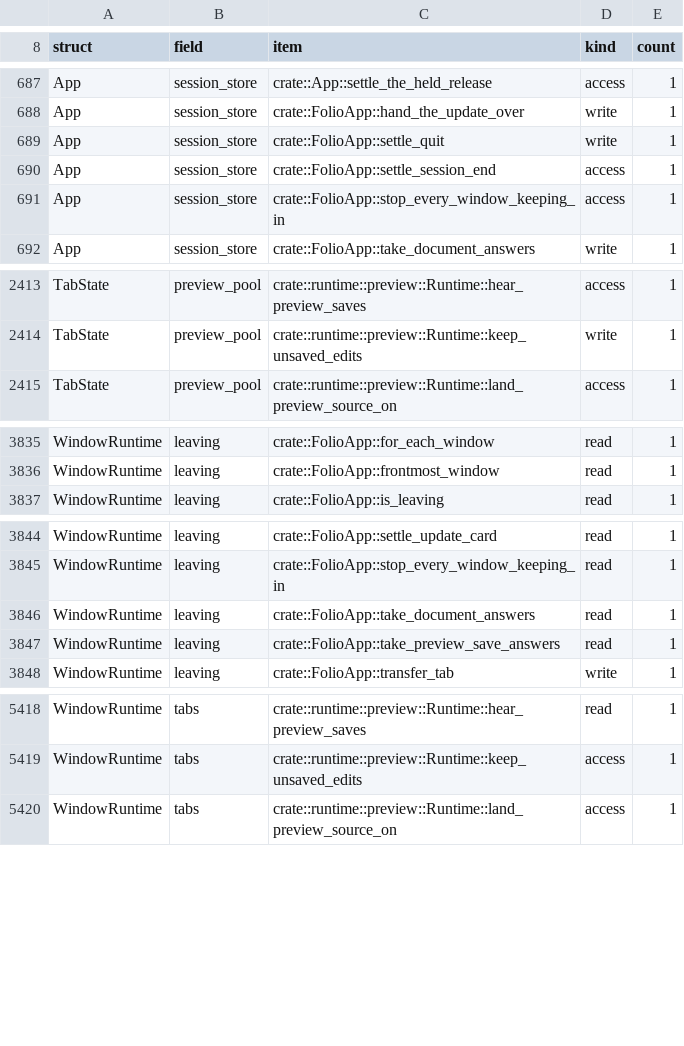
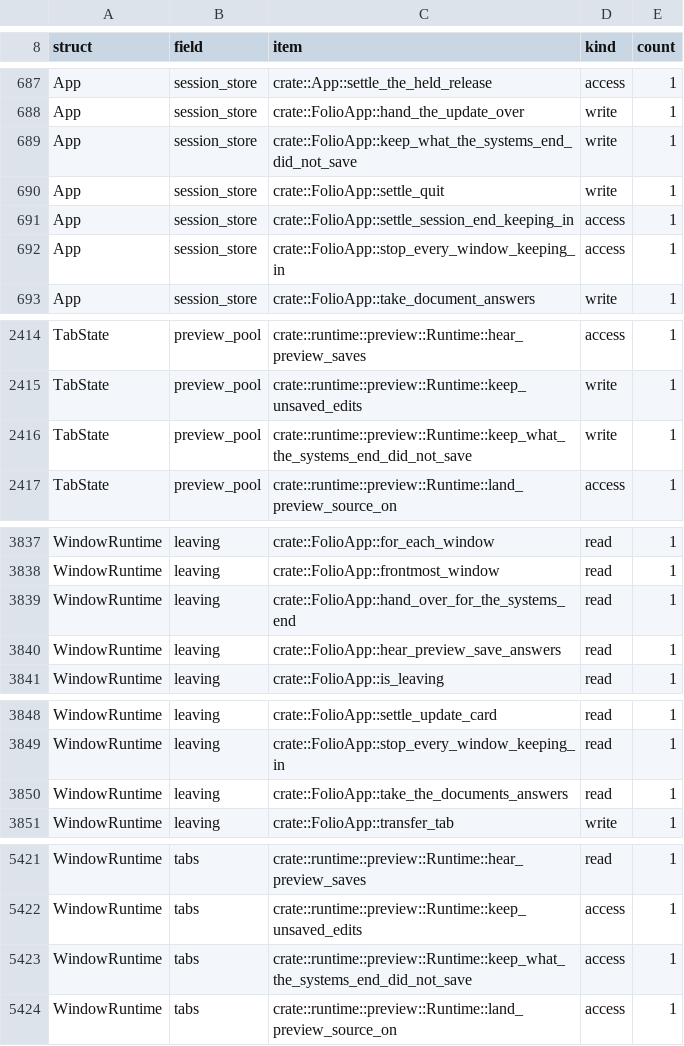
Before and after one commit to lulu-loopp/folio-terminal, a TSV file: docs/plans/design/runtime-dep-map/fields.tsv, drawn as a sheet; only a part is shown, gaps mark what is left out; the diff covers the shown part only.

```diff
--- a/docs/plans/design/runtime-dep-map/fields.tsv
+++ b/docs/plans/design/runtime-dep-map/fields.tsv
@@ -688,4 +688,5 @@ App	session_store	crate::App::settle_the_held_release	access	1
 App	session_store	crate::FolioApp::hand_the_update_over	write	1
+App	session_store	crate::FolioApp::keep_what_the_systems_end_did_not_save	write	1
 App	session_store	crate::FolioApp::settle_quit	write	1
-App	session_store	crate::FolioApp::settle_session_end	access	1
+App	session_store	crate::FolioApp::settle_session_end_keeping_in	access	1
 App	session_store	crate::FolioApp::stop_every_window_keeping_in	access	1
@@ -2414,2 +2415,3 @@ TabState	preview_pool	crate::runtime::preview::Runtime::hear_preview_saves	acces
 TabState	preview_pool	crate::runtime::preview::Runtime::keep_unsaved_edits	write	1
+TabState	preview_pool	crate::runtime::preview::Runtime::keep_what_the_systems_end_did_not_save	write	1
 TabState	preview_pool	crate::runtime::preview::Runtime::land_preview_source_on	access	1
@@ -3836,2 +3838,4 @@ WindowRuntime	leaving	crate::FolioApp::for_each_window	read	1
 WindowRuntime	leaving	crate::FolioApp::frontmost_window	read	1
+WindowRuntime	leaving	crate::FolioApp::hand_over_for_the_systems_end	read	1
+WindowRuntime	leaving	crate::FolioApp::hear_preview_save_answers	read	1
 WindowRuntime	leaving	crate::FolioApp::is_leaving	read	1
@@ -3845,4 +3849,3 @@ WindowRuntime	leaving	crate::FolioApp::settle_update_card	read	1
 WindowRuntime	leaving	crate::FolioApp::stop_every_window_keeping_in	read	1
-WindowRuntime	leaving	crate::FolioApp::take_document_answers	read	1
-WindowRuntime	leaving	crate::FolioApp::take_preview_save_answers	read	1
+WindowRuntime	leaving	crate::FolioApp::take_the_documents_answers	read	1
 WindowRuntime	leaving	crate::FolioApp::transfer_tab	write	1
@@ -5419,2 +5422,3 @@ WindowRuntime	tabs	crate::runtime::preview::Runtime::hear_preview_saves	read	1
 WindowRuntime	tabs	crate::runtime::preview::Runtime::keep_unsaved_edits	access	1
+WindowRuntime	tabs	crate::runtime::preview::Runtime::keep_what_the_systems_end_did_not_save	access	1
 WindowRuntime	tabs	crate::runtime::preview::Runtime::land_preview_source_on	access	1
```
Also changed, not shown: 1 added row and 4 edited cells elsewhere in this file, docs/plans/design/runtime-dep-map/doors.tsv, docs/plans/design/runtime-dep-map/topics.tsv, 1 other file.
